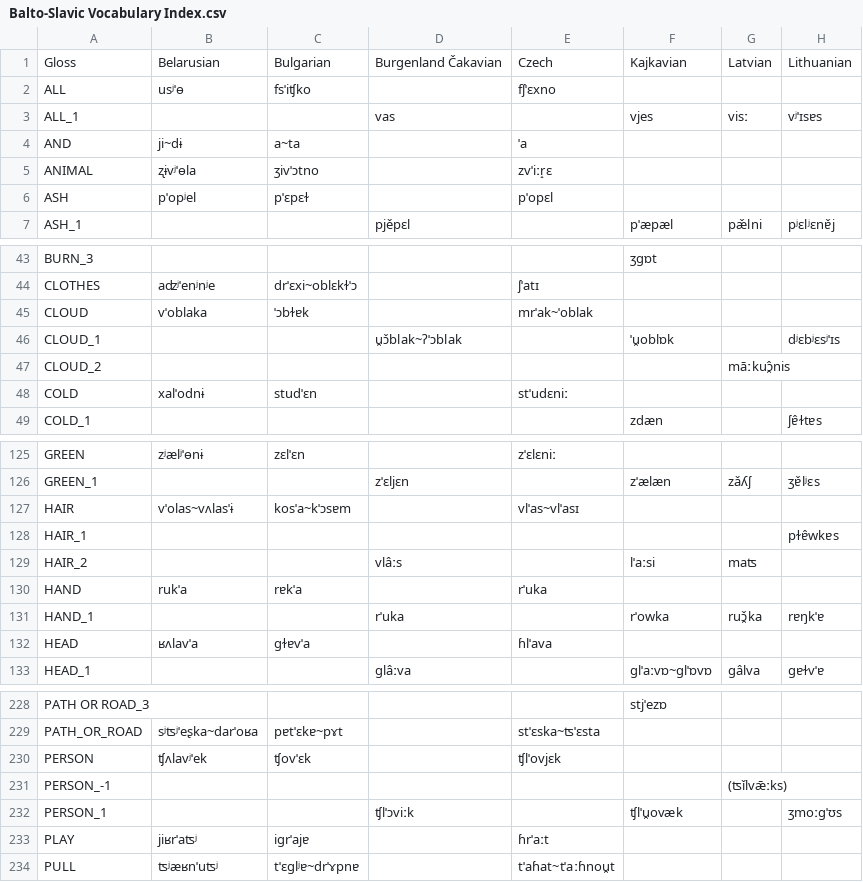
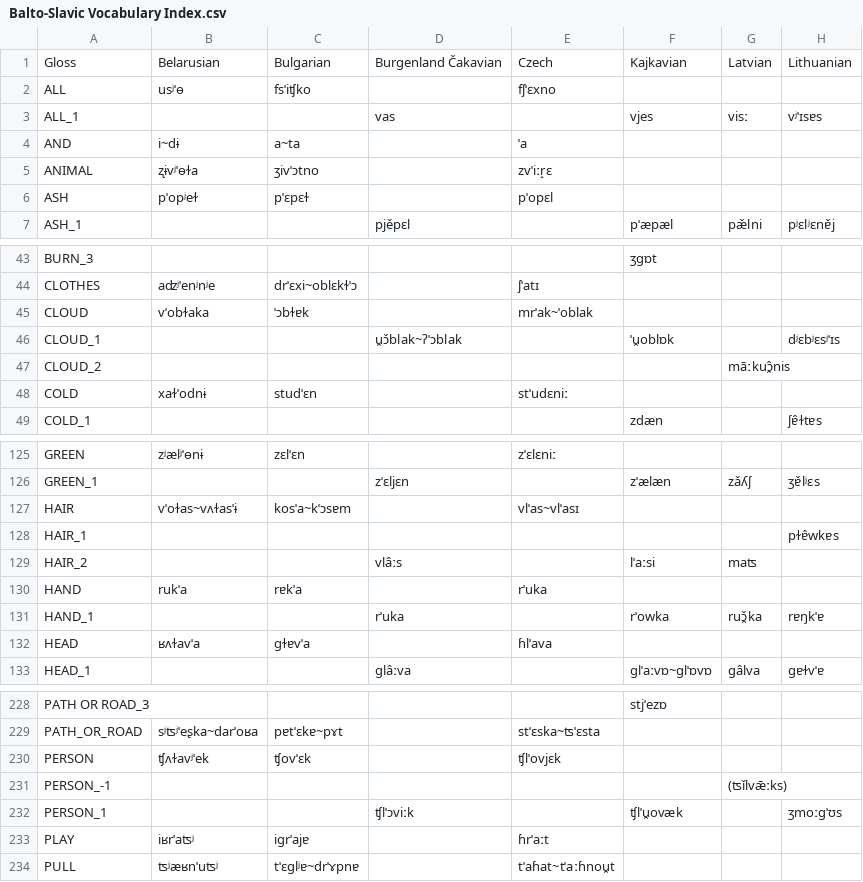
Before and after one commit to pgeorgis/LST_MScThesis, a CSV file: Datasets/Balto-Slavic/Balto-Slavic Vocabulary Index.csv, drawn as a sheet; only a part is shown, gaps mark what is left out; the diff covers the shown part only; the diff names each change by its address in the sheet, - before the commit and + after, or states it on an @@ line.

```diff
--- a/Datasets/Balto-Slavic/Balto-Slavic Vocabulary Index.csv
+++ b/Datasets/Balto-Slavic/Balto-Slavic Vocabulary Index.csv
-B4: ji~dɨ
+B4: i~dɨ
-B5: ʐɨvʲˈɵla
+B5: ʐɨvʲˈɵɫa
-B6: pˈopʲel
+B6: pˈopʲeɫ
-B45: vˈoblaka
+B45: vˈobɫaka
-B48: xalˈodnɨ
+B48: xaɫˈodnɨ
-B127: vˈolas~vʌlasˈɨ
+B127: vˈoɫas~vʌɫasˈɨ
-B132: ʁʌlavˈa
+B132: ʁʌɫavˈa
-B230: ʧʌlavʲˈek
+B230: ʧʌɫavʲˈek
-B233: jiʁrˈaʦʲ
+B233: iʁrˈaʦʲ
```
Also changed, not shown: 12 edited cells elsewhere in this file, Datasets/Balto-Slavic/balto_slavic_NEL_data.csv, Datasets/Balto-Slavic/balto_slavic_data.csv, 4 other files.
